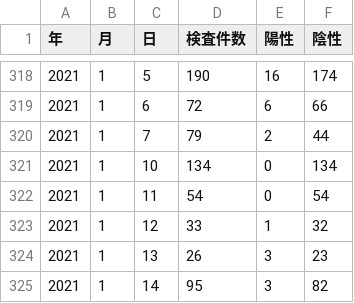
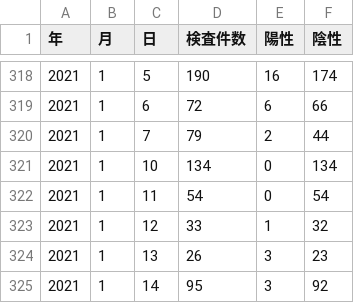
Before and after one commit to tottori-covid19/dataset, a CSV file: tottori/inspection.csv, drawn as a sheet; only a part is shown, gaps mark what is left out.

Commit message:
update-data

```diff
--- a/tottori/inspection.csv
+++ b/tottori/inspection.csv
@@ -324,2 +324,2 @@
 2021,1,13,26,3,23
-2021,1,14,95,3,82
+2021,1,14,95,3,92
```
